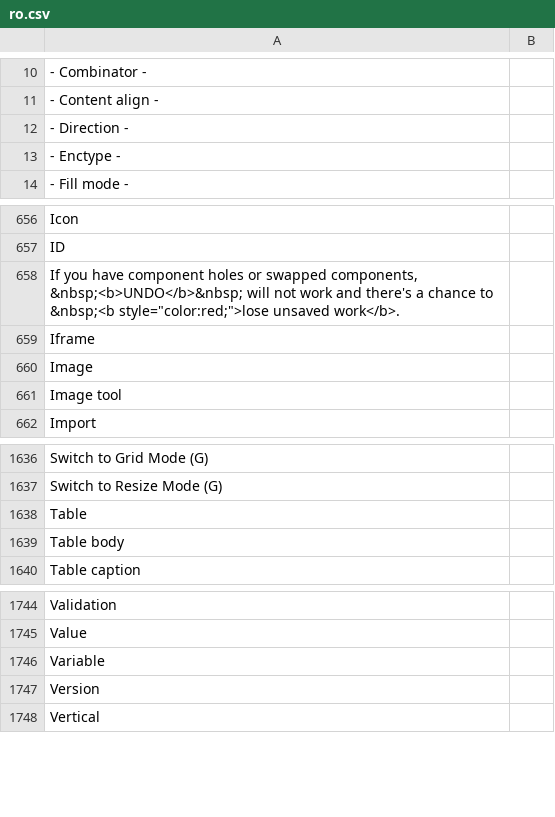
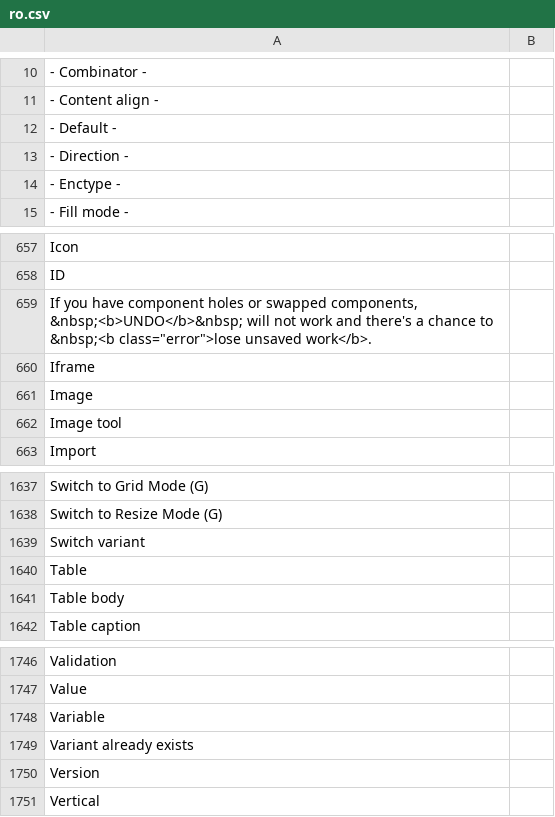
Before and after one commit to desech/desech-studio, a CSV file: build/i18n/ro.csv, drawn as a sheet; only a part is shown, gaps mark what is left out.

Commit message:
switch variants

```diff
--- a/build/i18n/ro.csv
+++ b/build/i18n/ro.csv
@@ -11,2 +11,3 @@
 "- Content align -",
+"- Default -",
 "- Direction -",
@@ -657,3 +658,3 @@
 "ID",
-"If you have component holes or swapped components, &nbsp;<b>UNDO</b>&nbsp; will not work and there's a chance to &nbsp;<b style=""color:red;"">lose unsaved work</b>.",
+"If you have component holes or swapped components, &nbsp;<b>UNDO</b>&nbsp; will not work and there's a chance to &nbsp;<b class=""error"">lose unsaved work</b>.",
 "Iframe",
@@ -1637,2 +1638,3 @@
 "Switch to Resize Mode (G)",
+"Switch variant",
 "Table",
@@ -1746,2 +1748,3 @@
 "Variable",
+"Variant already exists",
 "Version",
```
Also changed, not shown: build/i18n/template.csv, 23 other files.
